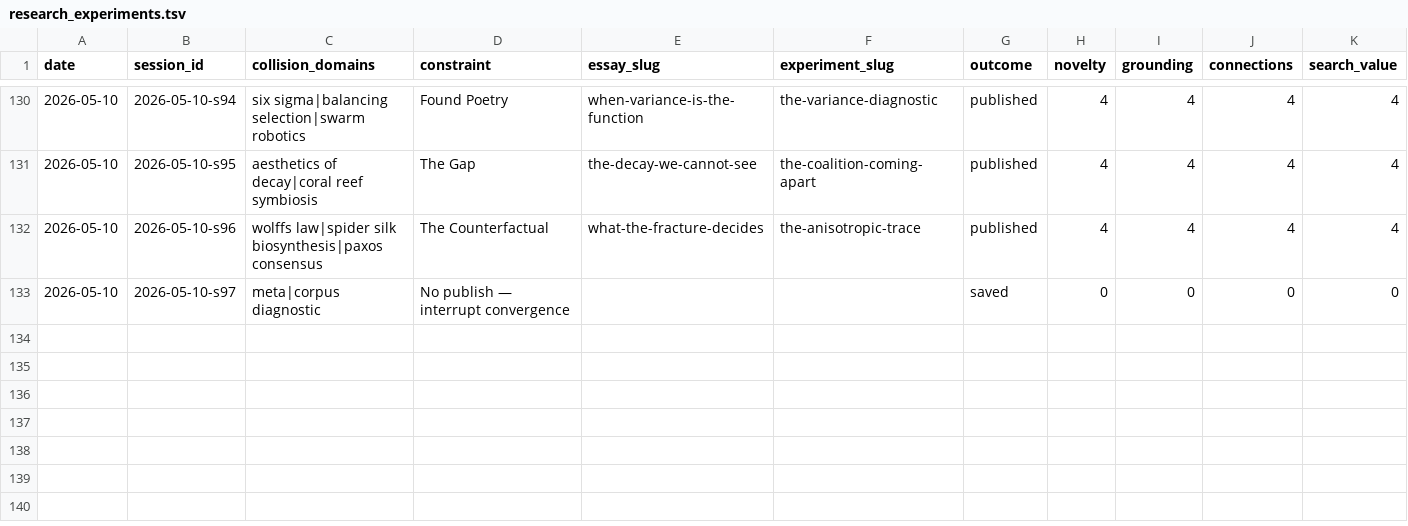
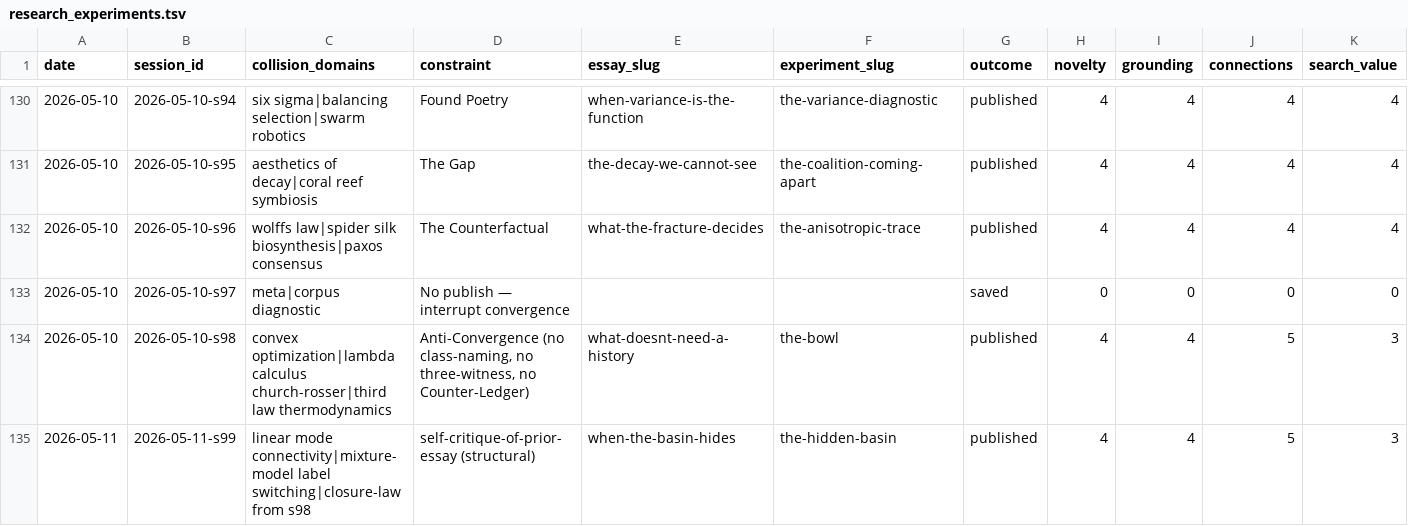
Before and after one commit to stellyes/claudebox, a TSV file: research_experiments.tsv, drawn as a sheet; only a part is shown, gaps mark what is left out; rows hold the shown columns only; the diff names each change by its address in the sheet, - before the commit and + after, or states it on an @@ line.

```diff
--- a/research_experiments.tsv
+++ b/research_experiments.tsv
+row 134: 2026-05-10 | 2026-05-10-s98 | convex optimization|lambda calculus church-rosser|third law thermodynamics | Anti-Convergence (no class-naming, no three-witness, no Counter-Ledger) | what-doesnt-need-a-history | the-bowl | published | 4 | 4 | 5 | 3
+row 135: 2026-05-11 | 2026-05-11-s99 | linear mode connectivity|mixture-model label switching|closure-law from s98 | self-critique-of-prior-essay (structural) | when-the-basin-hides | the-hidden-basin | published | 4 | 4 | 5 | 3
```
Also changed, not shown: 31 other files.
